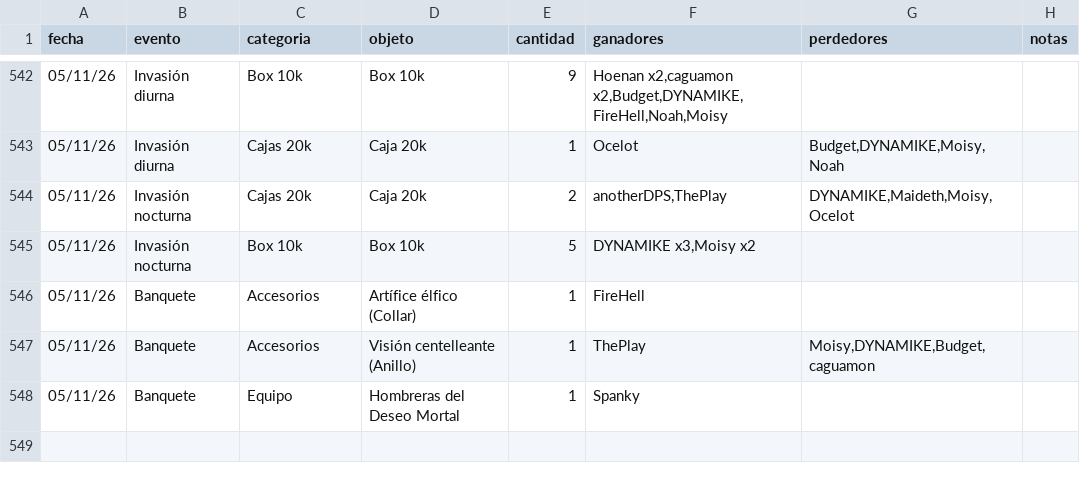
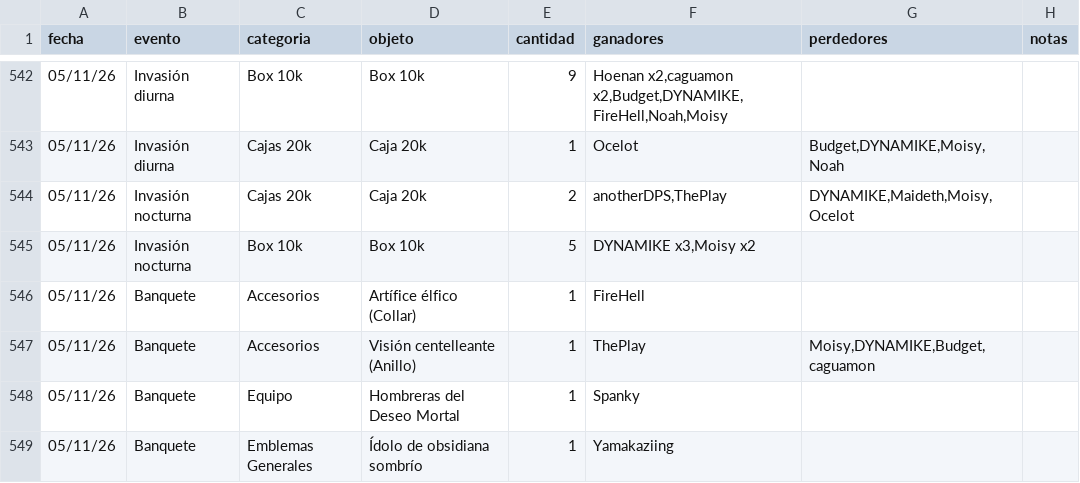
Before and after one commit to apostholz/Bot-Subastas-Prueba-, a CSV file: historial.csv, drawn as a sheet; only a part is shown, gaps mark what is left out.

Commit message:
Sync historial.csv desde bot (2026-11-06 01:44)

```diff
--- a/historial.csv
+++ b/historial.csv
@@ -548 +548,2 @@ fecha,evento,categoria,objeto,cantidad,ganadores,perdedores,notas
 05/11/26,Banquete,Equipo,"Hombreras del Deseo Mortal",1,"Spanky","",""
+05/11/26,Banquete,Emblemas Generales,"Ídolo de obsidiana sombrío",1,"Yamakaziing","",""
```
